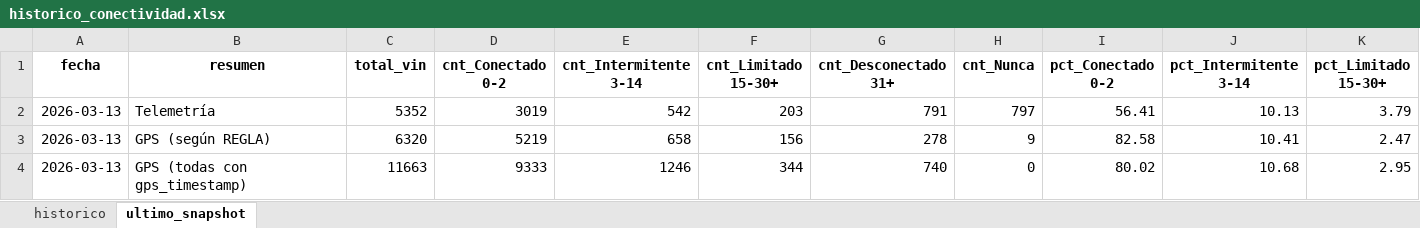
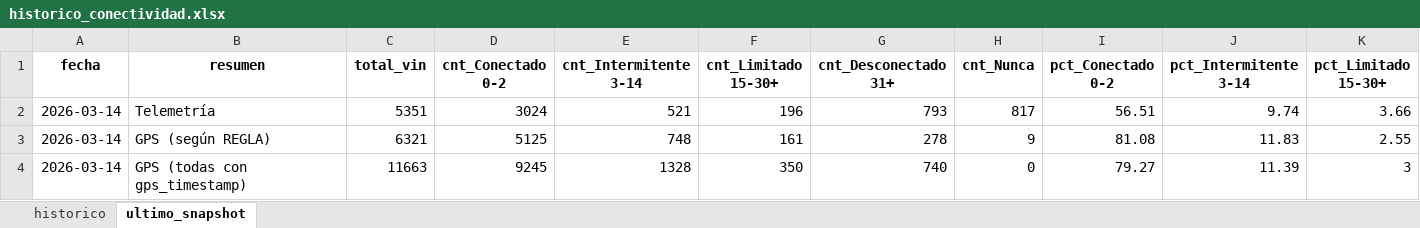
Before and after one commit to samueldavidsanchez/telemetria-dashboard, an Excel workbook: data/historico_conectividad.xlsx, sheet ultimo_snapshot, drawn as a sheet; only a part is shown; values as stored, in another font and other column widths than the file's, no borders; the diff covers the shown part only; the diff names each change by its address in the sheet, - before the commit and + after, or states it on an @@ line.

```diff
--- a/data/historico_conectividad.xlsx (sheet ultimo_snapshot)
+++ b/data/historico_conectividad.xlsx (sheet ultimo_snapshot)
-A2:A4 (fecha): 2026-03-13
+A2:A4 (fecha): 2026-03-14
-C2 (total_vin): 5352
+C2 (total_vin): 5351
-D2 (cnt_Conectado 0-2): 3019
+D2 (cnt_Conectado 0-2): 3024
-E2 (cnt_Intermitente 3-14): 542
+E2 (cnt_Intermitente 3-14): 521
-F2 (cnt_Limitado 15-30+): 203
+F2 (cnt_Limitado 15-30+): 196
-G2 (cnt_Desconectado 31+): 791
+G2 (cnt_Desconectado 31+): 793
-H2 (cnt_Nunca): 797
+H2 (cnt_Nunca): 817
-I2 (pct_Conectado 0-2): 56.41
+I2 (pct_Conectado 0-2): 56.51
-J2 (pct_Intermitente 3-14): 10.13
+J2 (pct_Intermitente 3-14): 9.74
-K2 (pct_Limitado 15-30+): 3.79
+K2 (pct_Limitado 15-30+): 3.66
-C3 (total_vin): 6320
+C3 (total_vin): 6321
-D3 (cnt_Conectado 0-2): 5219
+D3 (cnt_Conectado 0-2): 5125
-E3 (cnt_Intermitente 3-14): 658
+E3 (cnt_Intermitente 3-14): 748
-F3 (cnt_Limitado 15-30+): 156
+F3 (cnt_Limitado 15-30+): 161
-I3 (pct_Conectado 0-2): 82.58
+I3 (pct_Conectado 0-2): 81.08
-J3 (pct_Intermitente 3-14): 10.41
+J3 (pct_Intermitente 3-14): 11.83
-K3 (pct_Limitado 15-30+): 2.47
+K3 (pct_Limitado 15-30+): 2.55
-D4 (cnt_Conectado 0-2): 9333
+D4 (cnt_Conectado 0-2): 9245
-E4 (cnt_Intermitente 3-14): 1246
+E4 (cnt_Intermitente 3-14): 1328
-F4 (cnt_Limitado 15-30+): 344
+F4 (cnt_Limitado 15-30+): 350
-I4 (pct_Conectado 0-2): 80.02
+I4 (pct_Conectado 0-2): 79.27
-J4 (pct_Intermitente 3-14): 10.68
+J4 (pct_Intermitente 3-14): 11.39
-K4 (pct_Limitado 15-30+): 2.95
+K4 (pct_Limitado 15-30+): 3
```
Also changed, not shown: 2 edited cells elsewhere in this sheet, sheet historico, 1 other file.
